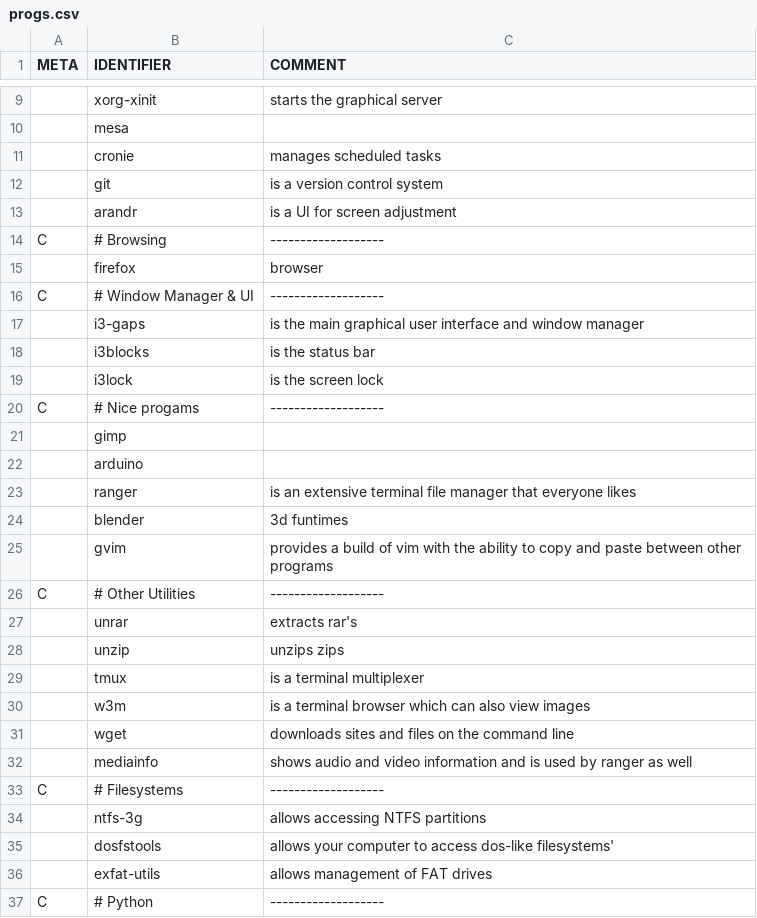
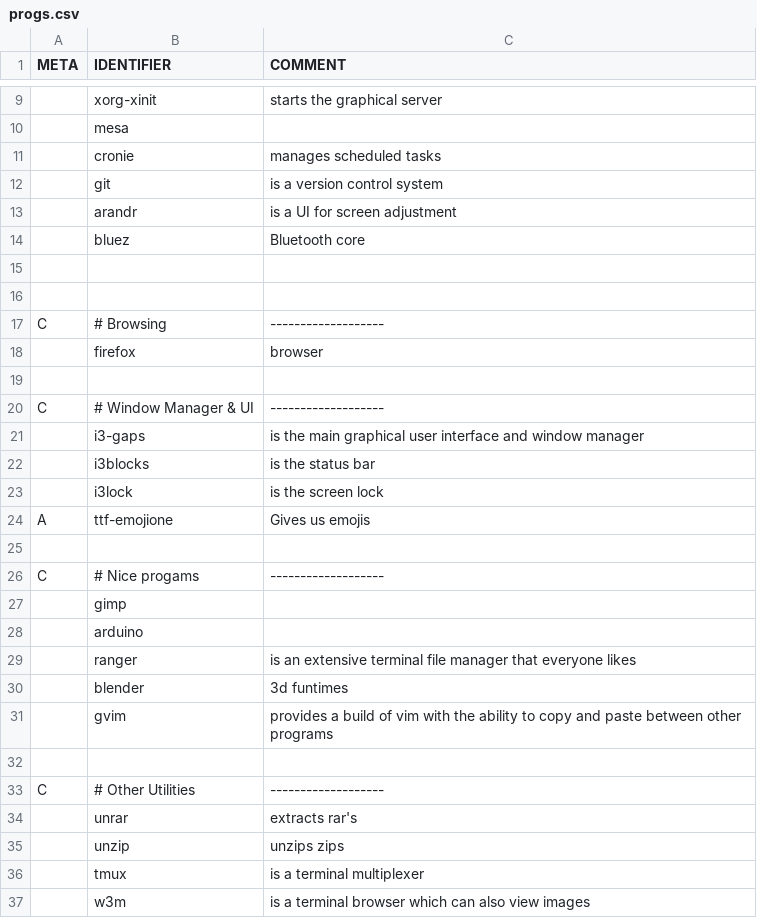
Before and after one commit to peakBreaker/PIES, a CSV file: progs.csv, drawn as a sheet; only a part is shown, gaps mark what is left out; the shorter side is filled out with more unchanged rows; the diff covers the shown part only; the diff names each change by its address in the sheet, - before the commit and + after, or states it on an @@ line.

```diff
--- a/progs.csv
+++ b/progs.csv
+row 14:  | bluez | Bluetooth core
+row 15: (empty)
+row 16: (empty)
+row 19: (empty)
+row 24: A | ttf-emojione | Gives us emojis
+row 25: (empty)
+row 32: (empty)
```
Also changed, not shown: 4 added rows elsewhere in this file, 2 other files.
